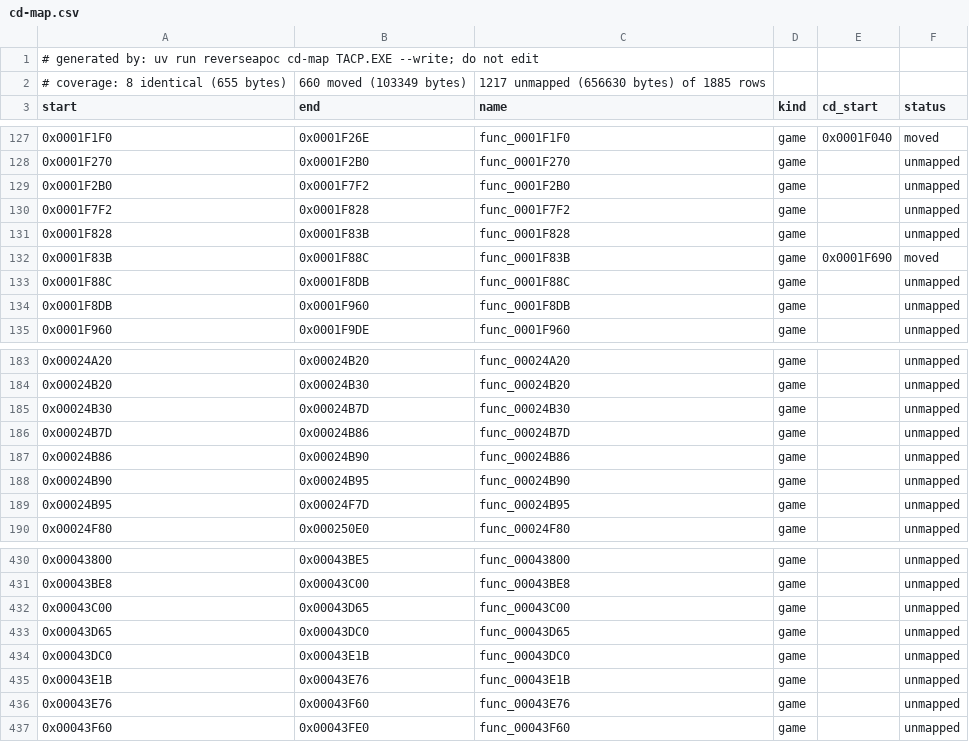
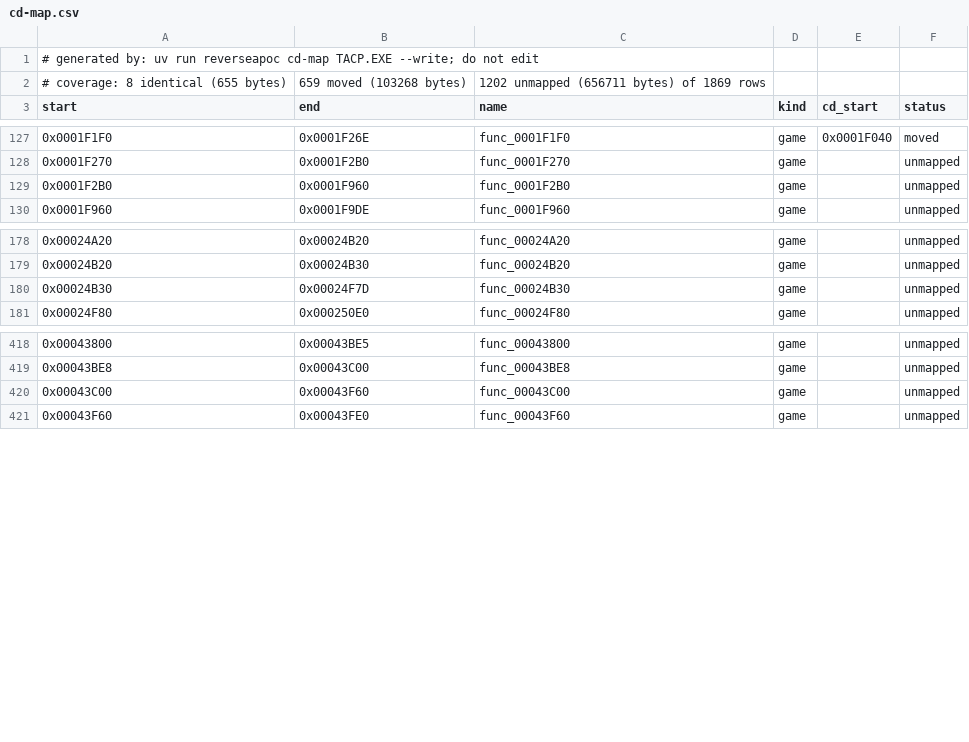
Before and after one commit to ayrtondenner/ReverseApoc, a CSV file: config/tacp/cd-map.csv, drawn as a sheet; only a part is shown, gaps mark what is left out; the diff covers the shown part only.

```diff
--- a/config/tacp/cd-map.csv
+++ b/config/tacp/cd-map.csv
@@ -1,3 +1,3 @@
 # generated by: uv run reverseapoc cd-map TACP.EXE --write; do not edit
-# coverage: 8 identical (655 bytes), 660 moved (103349 bytes), 1217 unmapped (656630 bytes) of 1885 rows
+# coverage: 8 identical (655 bytes), 659 moved (103268 bytes), 1202 unmapped (656711 bytes) of 1869 rows
 start,end,name,kind,cd_start,status
@@ -128,8 +128,3 @@ start,end,name,kind,cd_start,status
 0x0001F270,0x0001F2B0,func_0001F270,game,,unmapped
-0x0001F2B0,0x0001F7F2,func_0001F2B0,game,,unmapped
-0x0001F7F2,0x0001F828,func_0001F7F2,game,,unmapped
-0x0001F828,0x0001F83B,func_0001F828,game,,unmapped
-0x0001F83B,0x0001F88C,func_0001F83B,game,0x0001F690,moved
-0x0001F88C,0x0001F8DB,func_0001F88C,game,,unmapped
-0x0001F8DB,0x0001F960,func_0001F8DB,game,,unmapped
+0x0001F2B0,0x0001F960,func_0001F2B0,game,,unmapped
 0x0001F960,0x0001F9DE,func_0001F960,game,,unmapped
@@ -184,7 +179,3 @@ start,end,name,kind,cd_start,status
 0x00024B20,0x00024B30,func_00024B20,game,,unmapped
-0x00024B30,0x00024B7D,func_00024B30,game,,unmapped
-0x00024B7D,0x00024B86,func_00024B7D,game,,unmapped
-0x00024B86,0x00024B90,func_00024B86,game,,unmapped
-0x00024B90,0x00024B95,func_00024B90,game,,unmapped
-0x00024B95,0x00024F7D,func_00024B95,game,,unmapped
+0x00024B30,0x00024F7D,func_00024B30,game,,unmapped
 0x00024F80,0x000250E0,func_00024F80,game,,unmapped
@@ -431,7 +419,3 @@ start,end,name,kind,cd_start,status
 0x00043BE8,0x00043C00,func_00043BE8,game,,unmapped
-0x00043C00,0x00043D65,func_00043C00,game,,unmapped
-0x00043D65,0x00043DC0,func_00043D65,game,,unmapped
-0x00043DC0,0x00043E1B,func_00043DC0,game,,unmapped
-0x00043E1B,0x00043E76,func_00043E1B,game,,unmapped
-0x00043E76,0x00043F60,func_00043E76,game,,unmapped
+0x00043C00,0x00043F60,func_00043C00,game,,unmapped
 0x00043F60,0x00043FE0,func_00043F60,game,,unmapped
```
Also changed, not shown: 3 removed rows and 3 edited cells elsewhere in this file, config/ufo2p/cd-map.csv.
